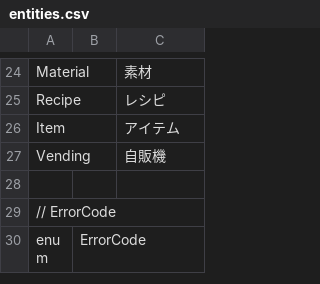
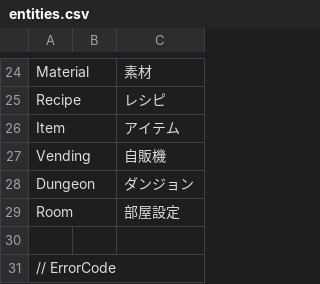
Before and after one commit to kou-yeung/Contrib.Gate, a CSV file: tools/EntitiesGen/entities.csv, drawn as a sheet; only a part is shown, gaps mark what is left out; the shorter side is filled out with more unchanged rows.

Commit message:
ダンジョンやルームデータの読み込み対応

```diff
--- a/tools/EntitiesGen/entities.csv
+++ b/tools/EntitiesGen/entities.csv
@@ -27,2 +27,4 @@ Item,,アイテム
 Vending,,自販機
+Dungeon,,ダンジョン
+Room,,部屋設定
 
```
Also changed, not shown: 21 other files.
